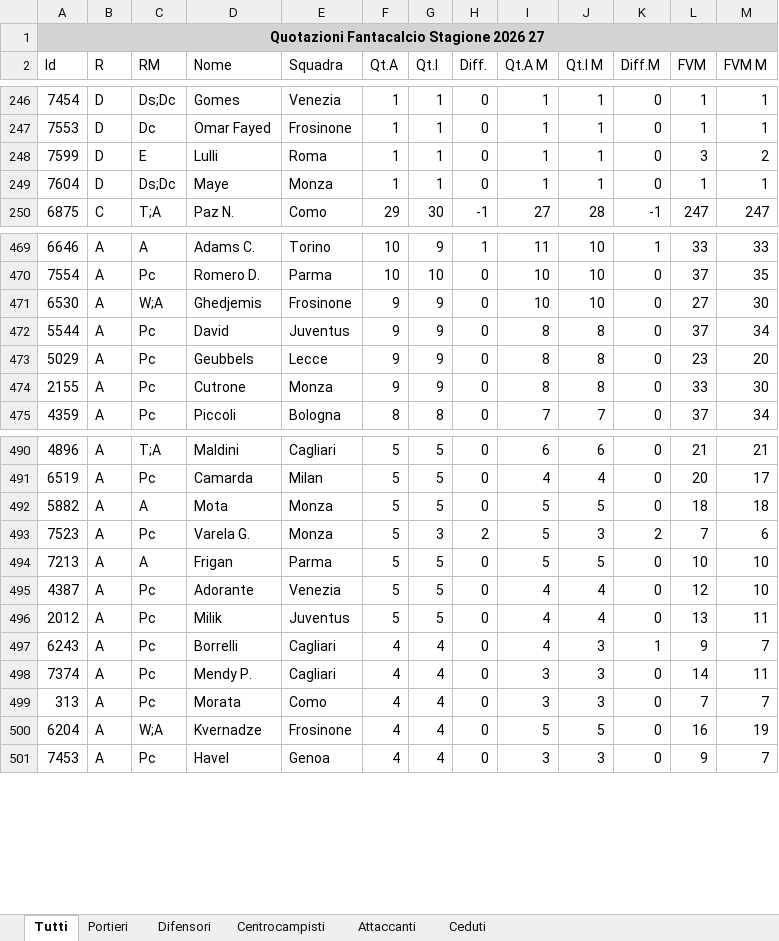
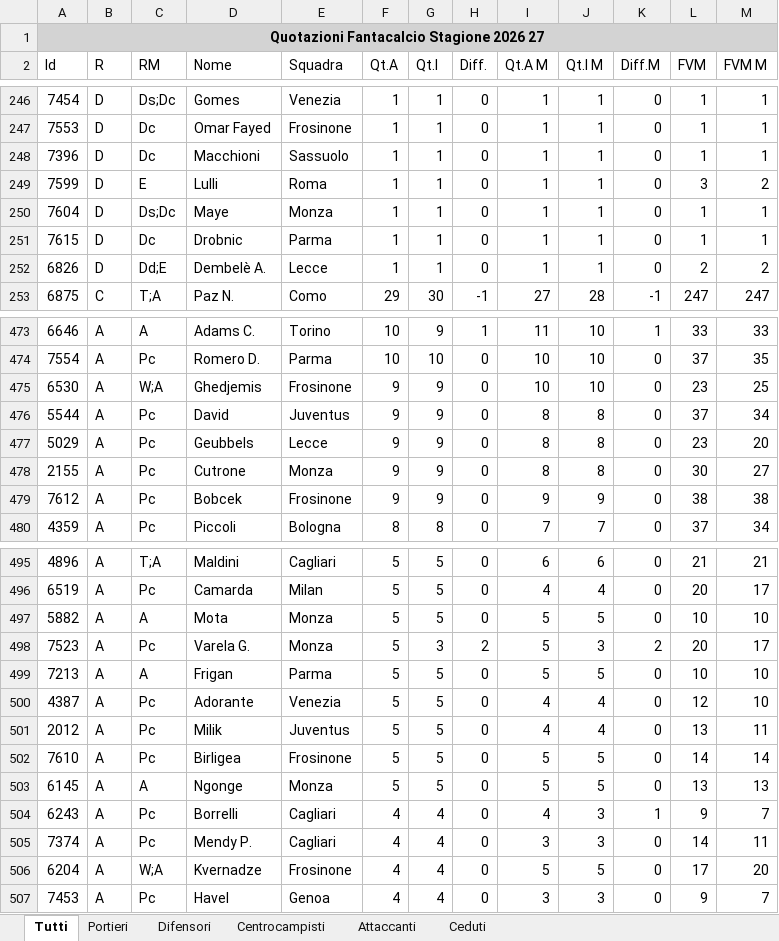
Before and after one commit to Masterchef-United/scambi-fantacalcio, an Excel workbook: Quotazioni_Fantacalcio_26_27.xlsx, sheet Tutti, drawn as a sheet; only a part is shown, gaps mark what is left out; values as stored, in another font and other column widths than the file's, no borders; removed rows and columns are numbered as before the commit, all else as after; the diff covers the shown part only; the diff names each change by its address in the sheet, - before the commit and + after, or states it on an @@ line.

```diff
--- a/Quotazioni_Fantacalcio_26_27.xlsx (sheet Tutti)
+++ b/Quotazioni_Fantacalcio_26_27.xlsx (sheet Tutti)
+row 248: 7396 | D | Dc | Macchioni | Sassuolo | 1 | 1 | 0 | 1 | 1 | 0 | 1 | 1
+row 251: 7615 | D | Dc | Drobnic | Parma | 1 | 1 | 0 | 1 | 1 | 0 | 1 | 1
+row 252: 6826 | D | Dd;E | Dembelè A. | Lecce | 1 | 1 | 0 | 1 | 1 | 0 | 2 | 2
-L475 (FVM): 27
+L475 (FVM): 23
-M475 (FVM M): 30
+M475 (FVM M): 25
-L478 (FVM): 33
+L478 (FVM): 30
-M478 (FVM M): 30
+M478 (FVM M): 27
+row 479: 7612 | A | Pc | Bobcek | Frosinone | 9 | 9 | 0 | 9 | 9 | 0 | 38 | 38
-L497 (FVM): 18
+L497 (FVM): 10
-M497 (FVM M): 18
+M497 (FVM M): 10
-L498 (FVM): 7
+L498 (FVM): 20
-M498 (FVM M): 6
+M498 (FVM M): 17
+row 502: 7610 | A | Pc | Birligea | Frosinone | 5 | 5 | 0 | 5 | 5 | 0 | 14 | 14
+row 503: 6145 | A | A | Ngonge | Monza | 5 | 5 | 0 | 5 | 5 | 0 | 13 | 13
-row 499: 313 | A | Pc | Morata | Como | 4 | 4 | 0 | 3 | 3 | 0 | 7 | 7
-L506 (FVM): 16
+L506 (FVM): 17
-M506 (FVM M): 19
+M506 (FVM M): 20
```
Also changed, not shown: 8 added rows, 6 removed rows and 31 edited cells elsewhere in this sheet, sheet Difensori, sheet Attaccanti, sheet Ceduti, sheet Centrocampisti, sheet Portieri.
